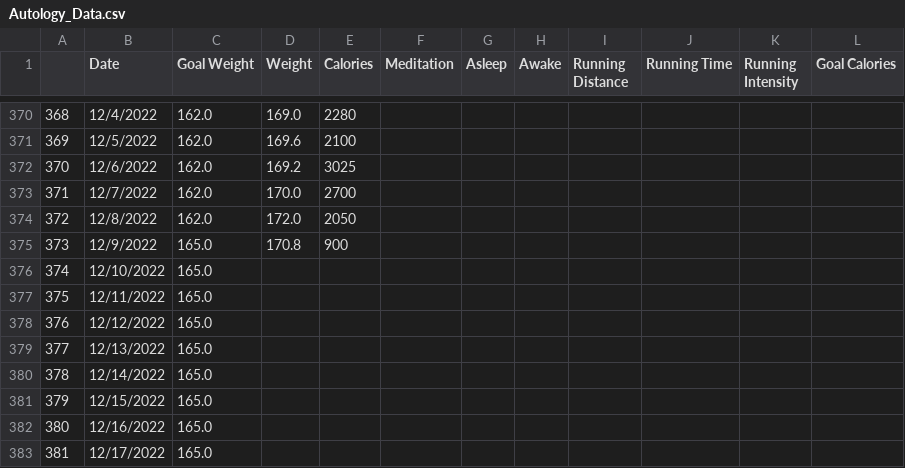
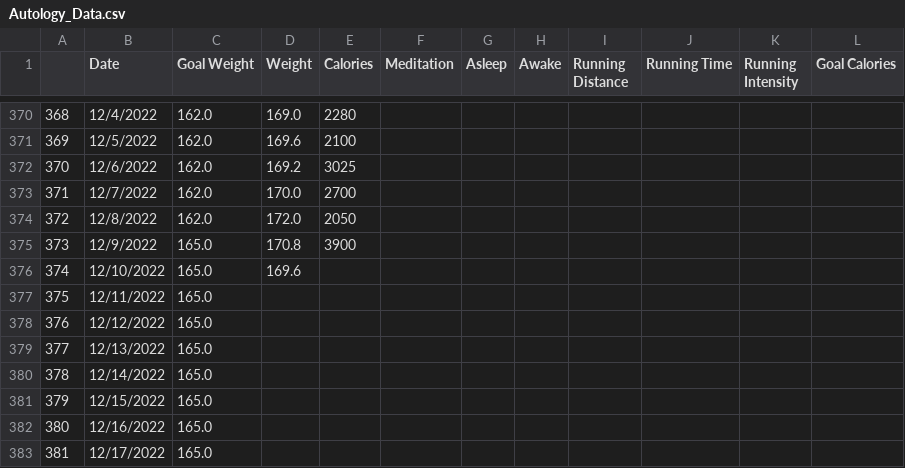
Before and after one commit to RaymondJurkiewicz/WeightTracker, a CSV file: Autology_Data.csv, drawn as a sheet; only a part is shown, gaps mark what is left out.

```diff
--- a/Autology_Data.csv
+++ b/Autology_Data.csv
@@ -374,4 +374,4 @@
 372,12/8/2022,162.0,172.0,2050,,,,,,,
-373,12/9/2022,165.0,170.8,900,,,,,,,
-374,12/10/2022,165.0,,,,,,,,,
+373,12/9/2022,165.0,170.8,3900,,,,,,,
+374,12/10/2022,165.0,169.6,,,,,,,,
 375,12/11/2022,165.0,,,,,,,,,
```
Also changed, not shown: 5 other files.
